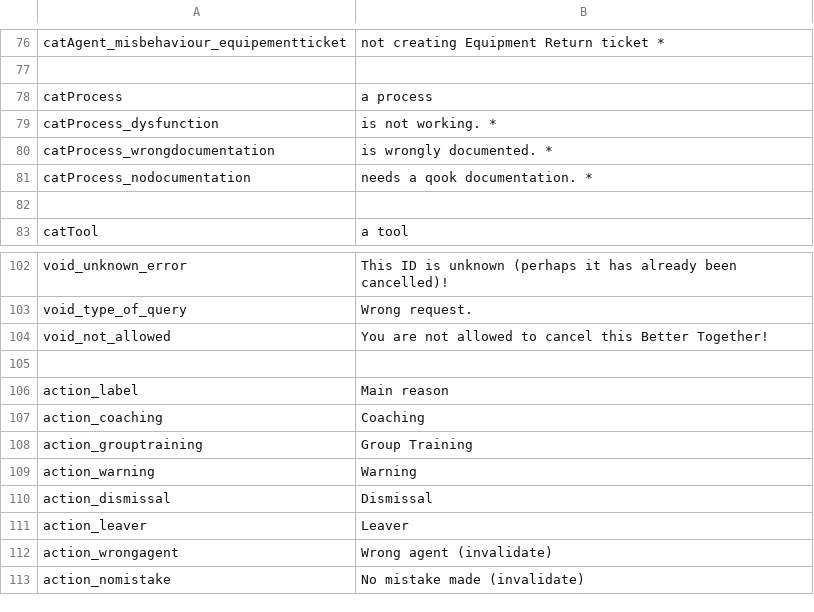
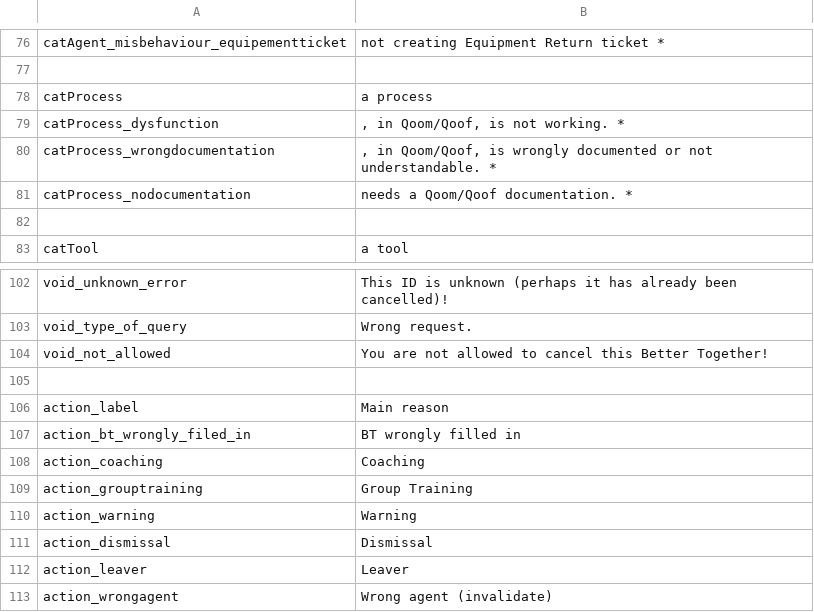
Before and after one commit to gamahachaa/better_together, a CSV file: assets/locales/en-GB/bt_en.csv, drawn as a sheet; only a part is shown, gaps mark what is left out; the shorter side is filled out with more unchanged rows.

```diff
--- a/assets/locales/en-GB/bt_en.csv
+++ b/assets/locales/en-GB/bt_en.csv
@@ -78,5 +78,5 @@ catAgent_misbehaviour_equipementticket;not creating Equipment Return ticket *
 catProcess;a process
-catProcess_dysfunction;is not working. *
-catProcess_wrongdocumentation;is wrongly documented. *
-catProcess_nodocumentation;needs a qook documentation. *
+catProcess_dysfunction;, in Qoom/Qoof, is not working. *
+catProcess_wrongdocumentation;, in Qoom/Qoof, is wrongly documented or not understandable. *
+catProcess_nodocumentation;needs a Qoom/Qoof documentation. *
 
@@ -106,2 +106,3 @@ void_not_allowed;You are not allowed to cancel this Better Together!
 action_label;Main reason
+action_bt_wrongly_filed_in;BT wrongly filled in
 action_coaching;Coaching
```
Also changed, not shown: assets/locales/de-DE/bt_de.csv, assets/locales/fr-FR/bt_fr.csv, 4 other files.
